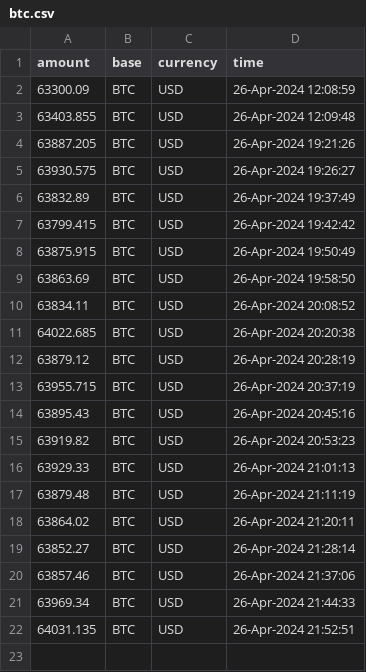
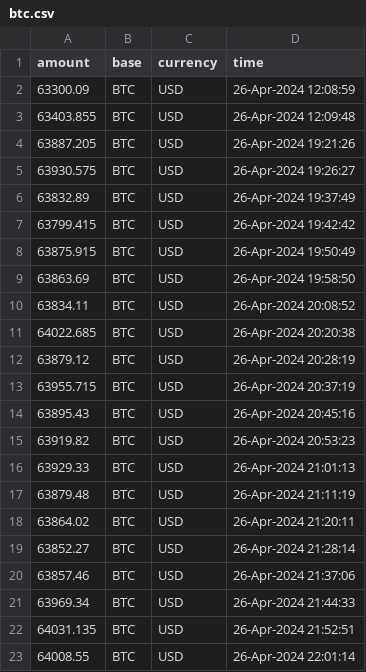
Before and after one commit to yanndebray/scheduled-task, a CSV file: Data/btc.csv, drawn as a sheet.

```diff
--- a/Data/btc.csv
+++ b/Data/btc.csv
@@ -22 +22,2 @@ amount,base,currency,time
 64031.135,BTC,USD,26-Apr-2024 21:52:51
+64008.55,BTC,USD,26-Apr-2024 22:01:14
```
Also changed, not shown: 1 other file.
